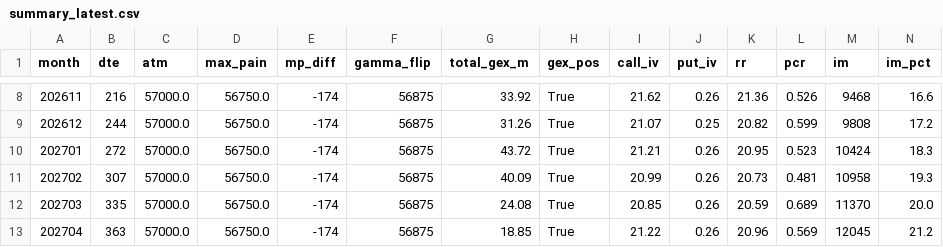
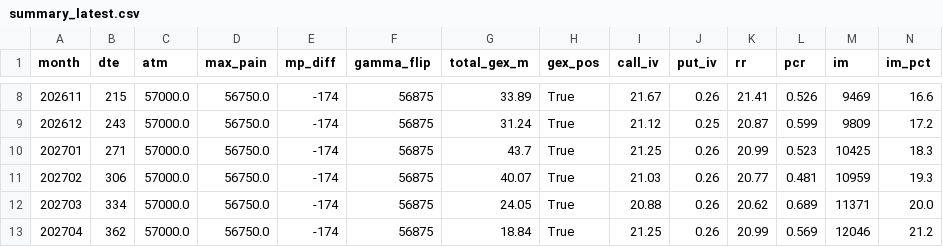
Before and after one commit to km530821-hub/jpx-options, a CSV file: data/summary_latest.csv, drawn as a sheet; only a part is shown, gaps mark what is left out; the diff covers the shown part only.

```diff
--- a/data/summary_latest.csv
+++ b/data/summary_latest.csv
@@ -8,6 +8,6 @@
-202611,216,57000.0,56750.0,-174,56875,33.92,True,21.62,0.26,21.36,0.526,9468,16.6
-202612,244,57000.0,56750.0,-174,56875,31.26,True,21.07,0.25,20.82,0.599,9808,17.2
-202701,272,57000.0,56750.0,-174,56875,43.72,True,21.21,0.26,20.95,0.523,10424,18.3
-202702,307,57000.0,56750.0,-174,56875,40.09,True,20.99,0.26,20.73,0.481,10958,19.3
-202703,335,57000.0,56750.0,-174,56875,24.08,True,20.85,0.26,20.59,0.689,11370,20.0
-202704,363,57000.0,56750.0,-174,56875,18.85,True,21.22,0.26,20.96,0.569,12045,21.2
+202611,215,57000.0,56750.0,-174,56875,33.89,True,21.67,0.26,21.41,0.526,9469,16.6
+202612,243,57000.0,56750.0,-174,56875,31.24,True,21.12,0.25,20.87,0.599,9809,17.2
+202701,271,57000.0,56750.0,-174,56875,43.7,True,21.25,0.26,20.99,0.523,10425,18.3
+202702,306,57000.0,56750.0,-174,56875,40.07,True,21.03,0.26,20.77,0.481,10959,19.3
+202703,334,57000.0,56750.0,-174,56875,24.05,True,20.88,0.26,20.62,0.689,11371,20.0
+202704,362,57000.0,56750.0,-174,56875,18.84,True,21.25,0.26,20.99,0.569,12046,21.2
```
Also changed, not shown: 96 edited cells elsewhere in this file, 1 other file.
